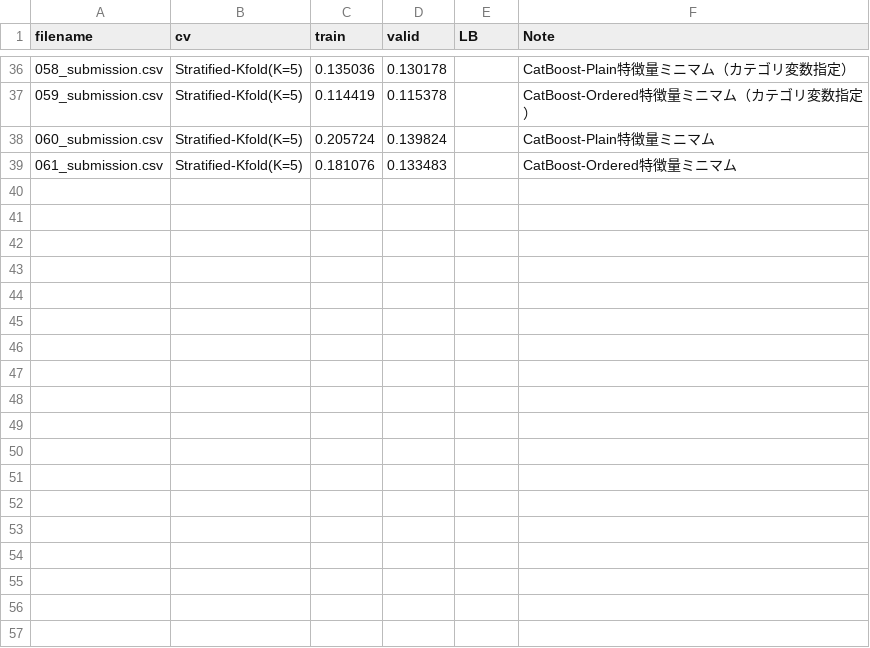
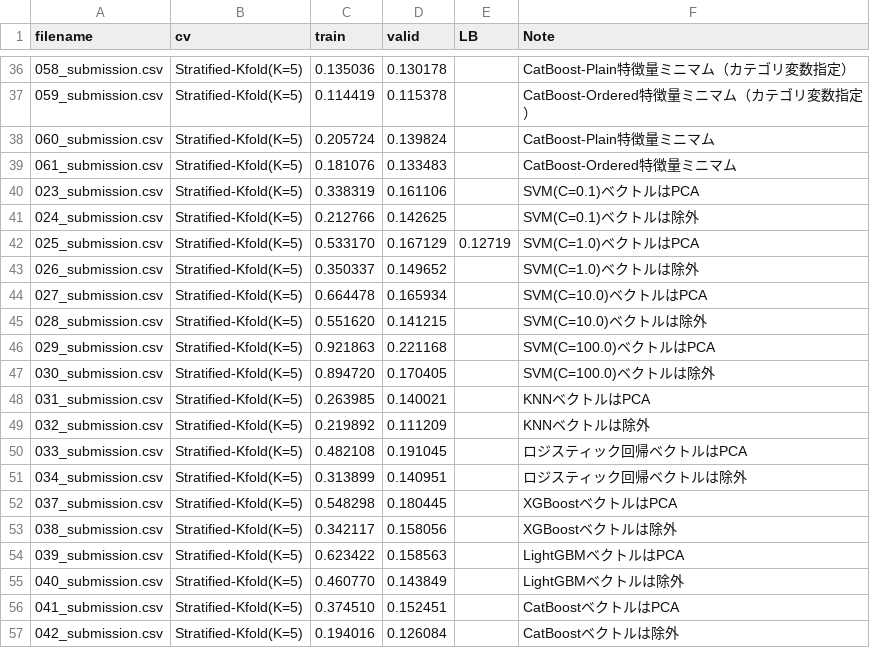
Before and after one commit to Quvotha/probspace-npb, a CSV file: experiments/submissions.csv, drawn as a sheet; only a part is shown, gaps mark what is left out; the diff covers the shown part only; the diff names each change by its address in the sheet, - before the commit and + after, or states it on an @@ line.

Commit message:
Add experiment results (023-042)

```diff
--- a/experiments/submissions.csv
+++ b/experiments/submissions.csv
+row 40: 023_submission.csv | Stratified-Kfold(K=5) | 0.338319 | 0.161106 |  | SVM(C=0.1)ベクトルはPCA
+row 41: 024_submission.csv | Stratified-Kfold(K=5) | 0.212766 | 0.142625 |  | SVM(C=0.1)ベクトルは除外
+row 42: 025_submission.csv | Stratified-Kfold(K=5) | 0.533170 | 0.167129 | 0.12719 | SVM(C=1.0)ベクトルはPCA
+row 43: 026_submission.csv | Stratified-Kfold(K=5) | 0.350337 | 0.149652 |  | SVM(C=1.0)ベクトルは除外
+row 44: 027_submission.csv | Stratified-Kfold(K=5) | 0.664478 | 0.165934 |  | SVM(C=10.0)ベクトルはPCA
+row 45: 028_submission.csv | Stratified-Kfold(K=5) | 0.551620 | 0.141215 |  | SVM(C=10.0)ベクトルは除外
+row 46: 029_submission.csv | Stratified-Kfold(K=5) | 0.921863 | 0.221168 |  | SVM(C=100.0)ベクトルはPCA
+row 47: 030_submission.csv | Stratified-Kfold(K=5) | 0.894720 | 0.170405 |  | SVM(C=100.0)ベクトルは除外
+row 48: 031_submission.csv | Stratified-Kfold(K=5) | 0.263985 | 0.140021 |  | KNNベクトルはPCA
+row 49: 032_submission.csv | Stratified-Kfold(K=5) | 0.219892 | 0.111209 |  | KNNベクトルは除外
+row 50: 033_submission.csv | Stratified-Kfold(K=5) | 0.482108 | 0.191045 |  | ロジスティック回帰ベクトルはPCA
+row 51: 034_submission.csv | Stratified-Kfold(K=5) | 0.313899 | 0.140951 |  | ロジスティック回帰ベクトルは除外
+row 52: 037_submission.csv | Stratified-Kfold(K=5) | 0.548298 | 0.180445 |  | XGBoostベクトルはPCA
+row 53: 038_submission.csv | Stratified-Kfold(K=5) | 0.342117 | 0.158056 |  | XGBoostベクトルは除外
+row 54: 039_submission.csv | Stratified-Kfold(K=5) | 0.623422 | 0.158563 |  | LightGBMベクトルはPCA
+row 55: 040_submission.csv | Stratified-Kfold(K=5) | 0.460770 | 0.143849 |  | LightGBMベクトルは除外
+row 56: 041_submission.csv | Stratified-Kfold(K=5) | 0.374510 | 0.152451 |  | CatBoostベクトルはPCA
+row 57: 042_submission.csv | Stratified-Kfold(K=5) | 0.194016 | 0.126084 |  | CatBoostベクトルは除外
```
Also changed, not shown: 8 edited cells elsewhere in this file, 19 other files.
